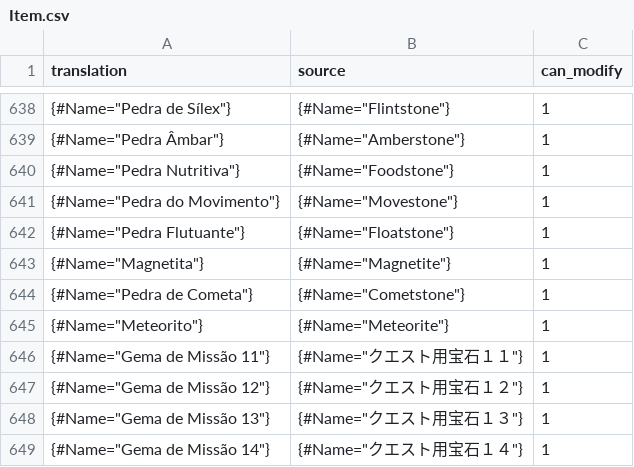
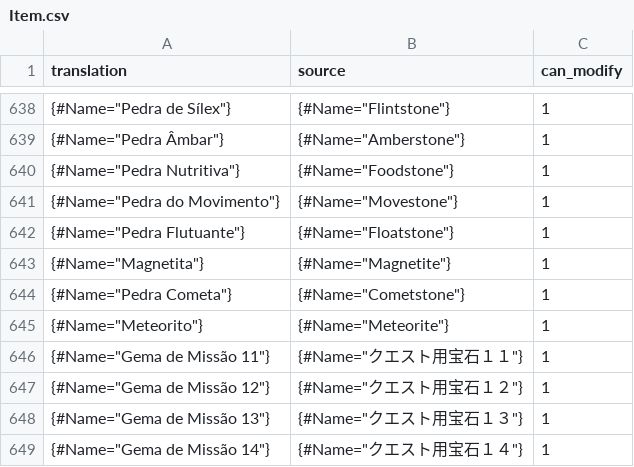
Before and after one commit to Arekushi/drakengard-3-pt-br-translation, a CSV file: texts/translation/Item.csv, drawn as a sheet; only a part is shown, gaps mark what is left out.

Commit message:
📚 Remove 'de' article from Cometstone translation

```diff
--- a/texts/translation/Item.csv
+++ b/texts/translation/Item.csv
@@ -643,3 +643,3 @@
 " {#Name=""Magnetita""}"," {#Name=""Magnetite""}","1"
-" {#Name=""Pedra de Cometa""}"," {#Name=""Cometstone""}","1"
+" {#Name=""Pedra Cometa""}"," {#Name=""Cometstone""}","1"
 " {#Name=""Meteorito""}"," {#Name=""Meteorite""}","1"
```
Also changed, not shown: texts/translation/Item_Name.csv.
